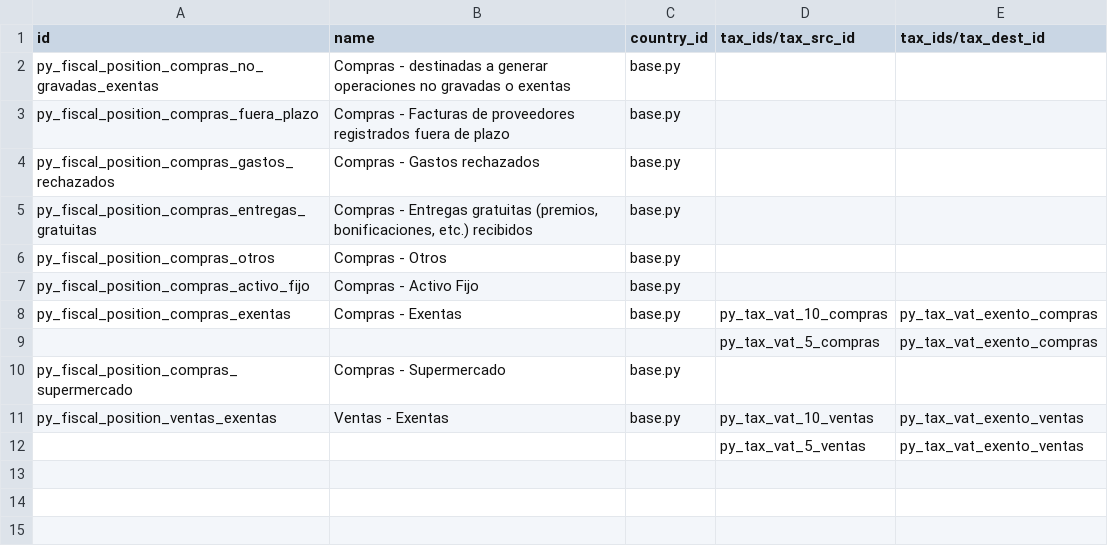
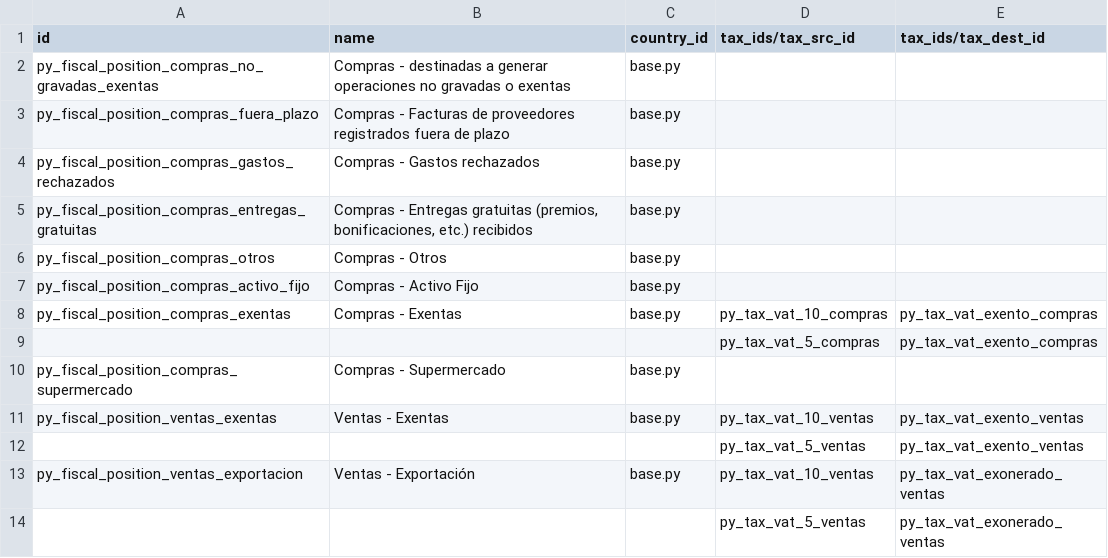
Before and after one commit to kmee/l10n-paraguay, a CSV file: l10n_py/data/template/account.fiscal.position-py.csv, drawn as a sheet.

Commit message:
[ADD] l10n_py: Ventas - Exportación fiscal position (maps VAT->exonerado)
Adiciona a posicao fiscal de exportacao que mapeia IVA 10% e 5% de
venda para o imposto exonerado (py_tax_vat_exonerado_ventas, Task 2),
para que faturas de exportacao PY saiam com IVA Exonerado.

```diff
--- a/l10n_py/data/template/account.fiscal.position-py.csv
+++ b/l10n_py/data/template/account.fiscal.position-py.csv
@@ -12 +12,3 @@
 "","","","py_tax_vat_5_ventas","py_tax_vat_exento_ventas"
+"py_fiscal_position_ventas_exportacion","Ventas - Exportación","base.py","py_tax_vat_10_ventas","py_tax_vat_exonerado_ventas"
+"","","","py_tax_vat_5_ventas","py_tax_vat_exonerado_ventas"
```
Also changed, not shown: 2 other files.
